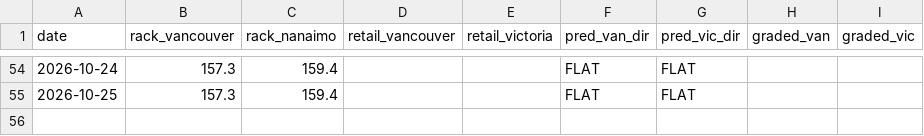
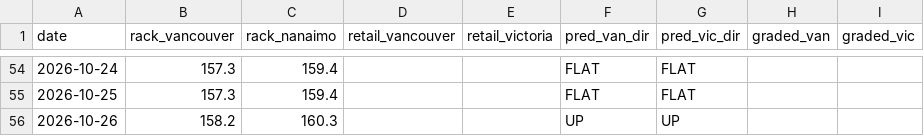
Before and after one commit to honeybadger174/bc-gas, a CSV file: rack-predictor/data/history.csv, drawn as a sheet; only a part is shown, gaps mark what is left out; the diff names each change by its address in the sheet, - before the commit and + after, or states it on an @@ line.

```diff
--- a/rack-predictor/data/history.csv
+++ b/rack-predictor/data/history.csv
+row 56: 2026-10-26 | 158.2 | 160.3 |  |  | UP | UP
```
Also changed, not shown: 2 other files.
